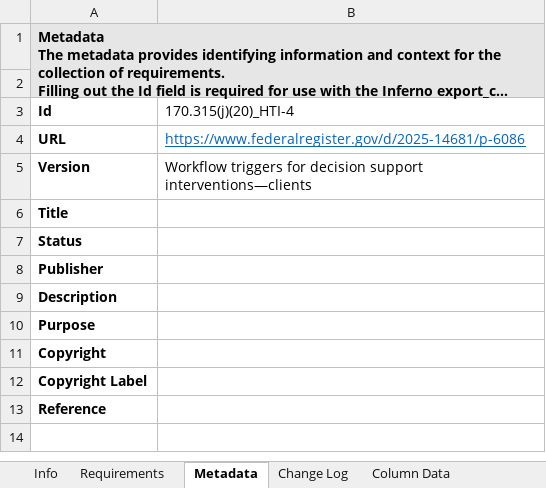
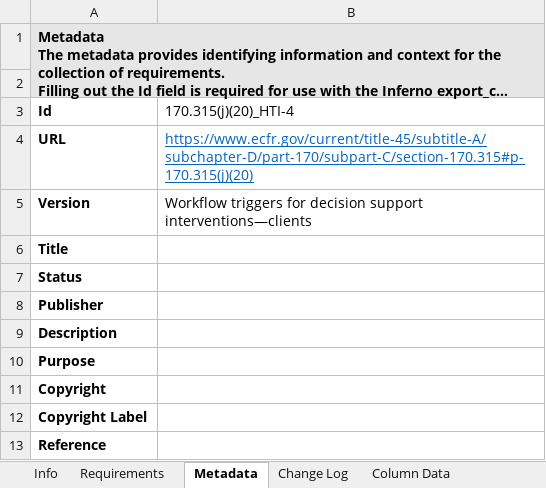
Before and after one commit to onc-healthit/onc-certification-g31-test-kit, an Excel workbook: lib/onc_certification_g31_test_kit/requirements/(j)(20)_HTI-4_requirements.xlsx, sheet Metadata, drawn as a sheet; long unchanged cells end in …; values as stored, in another font and other column widths than the file's, no borders; the diff names each change by its address in the sheet, - before the commit and + after, or states it on an @@ line.

```diff
--- a/lib/onc_certification_g31_test_kit/requirements/(j)(20)_HTI-4_requirements.xlsx (sheet Metadata)
+++ b/lib/onc_certification_g31_test_kit/requirements/(j)(20)_HTI-4_requirements.xlsx (sheet Metadata)
-B4 (170.315(j)(20)_HTI-4): https://www.federalregister.gov/d/2025-14681/p-6086
+B4 (170.315(j)(20)_HTI-4): https://www.ecfr.gov/current/title-45/subtitle-A/subchapter-D/part-170/subpart-C/section-170.315#p-170.315(j)(20)
```
Also changed, not shown: sheet Requirements, lib/onc_certification_g31_test_kit/requirements/(g)(31)_HTI-4_requirements.xlsx, 3 other files.
